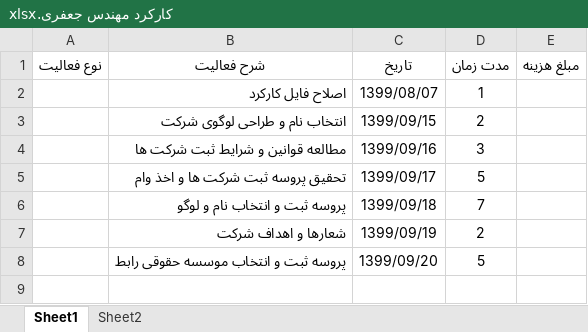
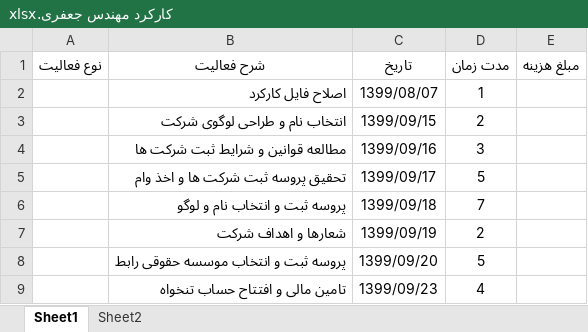
Before and after one commit to BaharanSystems/Documents, an Excel workbook: امور پرسنلی/مهندس جعفری/کارکرد مهندس جعفری.xlsx, sheet Sheet1, drawn as a sheet; values as stored, in another font and other column widths than the file's, no borders; table styles not drawn; the diff names each change by its address in the sheet, - before the commit and + after, or states it on an @@ line.

```diff
--- a/امور پرسنلی/مهندس جعفری/کارکرد مهندس جعفری.xlsx (sheet Sheet1)
+++ b/امور پرسنلی/مهندس جعفری/کارکرد مهندس جعفری.xlsx (sheet Sheet1)
+row 9:  | تامین مالی و افتتاح حساب تنخواه | 1399/09/23 | 4
```
Also changed, not shown: مستندات/بازخورد/ListFeedBack.xlsx, 6 other files.
